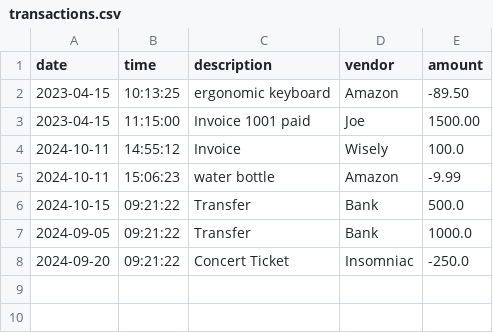
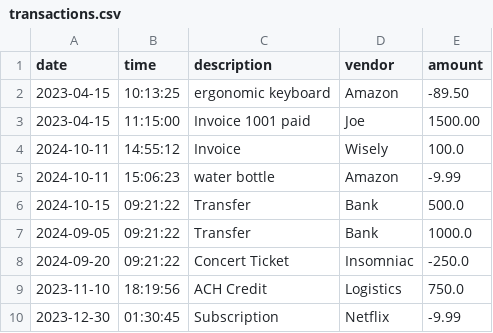
Before and after one commit to nitrodum/Capstone-1-Accounting-Ledger-Application, a CSV file: AccountingLedgerApplication/transactions.csv, drawn as a sheet.

Commit message:
Implemented Year to Date

```diff
--- a/AccountingLedgerApplication/transactions.csv
+++ b/AccountingLedgerApplication/transactions.csv
@@ -8 +8,3 @@ date|time|description|vendor|amount
 2024-09-20|09:21:22|Concert Ticket|Insomniac|-250.0
+2023-11-10|18:19:56|ACH Credit|Logistics|750.0
+2023-12-30|01:30:45|Subscription|Netflix|-9.99
```
Also changed, not shown: 1 other file.
